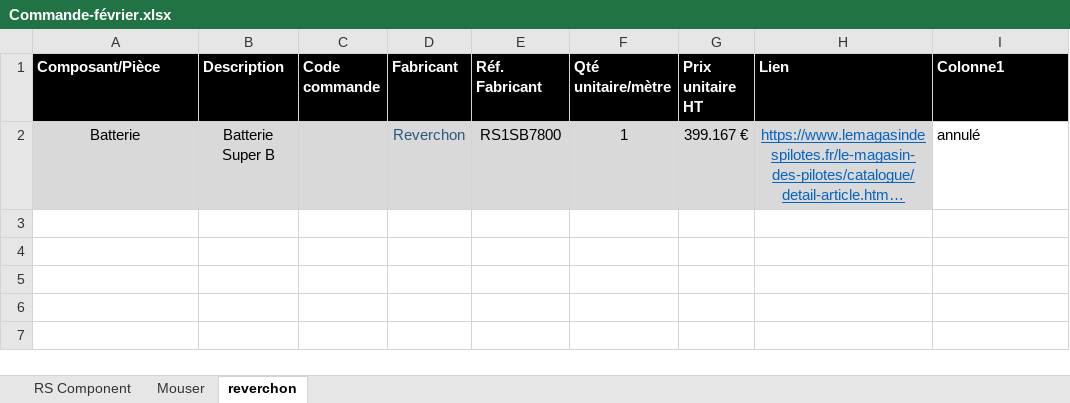
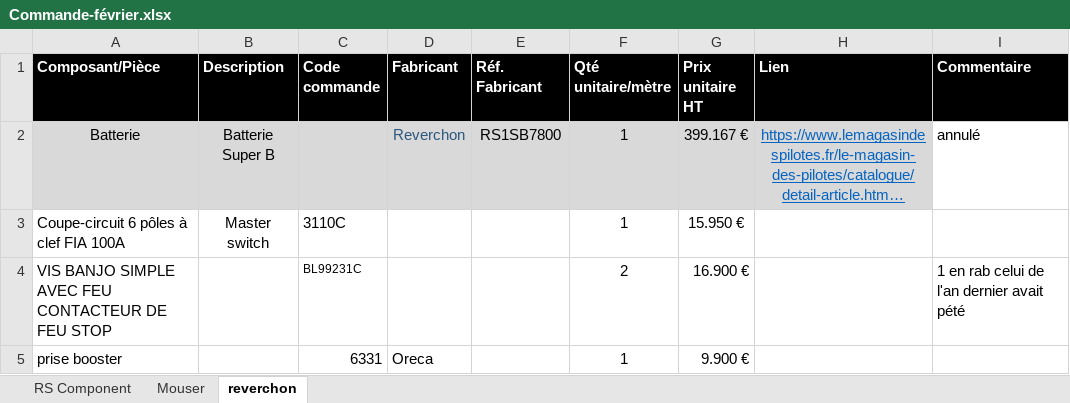
Before and after one commit to EOSCogniton/Ressources2020, an Excel workbook: EL_Electrical/Commande-février.xlsx, sheet reverchon, drawn as a sheet; long unchanged cells end in …; values as stored, in another font and other column widths than the file's, no borders; table styles not drawn; the diff names each change by its address in the sheet, - before the commit and + after, or states it on an @@ line.

```diff
--- a/EL_Electrical/Commande-février.xlsx (sheet reverchon)
+++ b/EL_Electrical/Commande-février.xlsx (sheet reverchon)
-I1: Colonne1
+I1: Commentaire
+row 3: Coupe-circuit 6 pôles à clef FIA 100A | Master switch | 3110C |  |  | 1 | 15.950 €
+row 4: VIS BANJO SIMPLE AVEC FEU CONTACTEUR DE FEU STOP |  | BL99231C |  |  | 2 | 16.900 € |  | 1 en rab celui de l'an dernier avait pété
+row 5: prise booster |  | 6331 | Oreca |  | 1 | 9.900 €
```
Also changed, not shown: sheet Mouser, formulas that keep their value.
